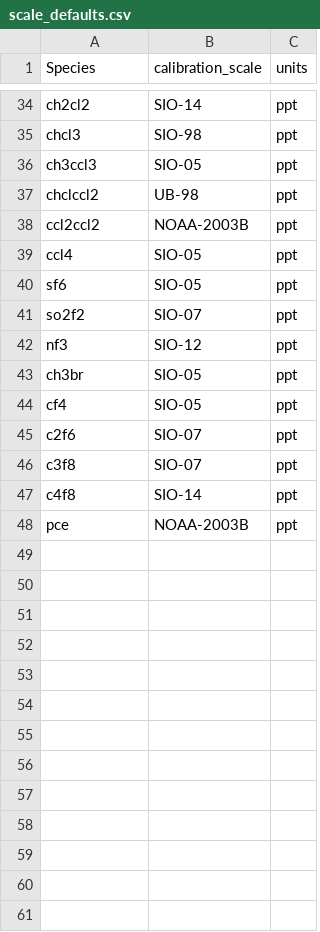
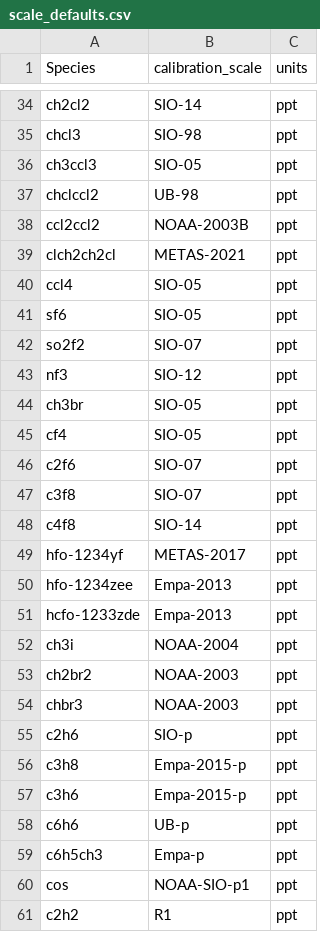
Before and after one commit to mrghg/cbw-flask-archive, a CSV file: data/cbwflask/scale_defaults.csv, drawn as a sheet; only a part is shown, gaps mark what is left out.

Commit message:
update scale defaults from agage archive

```diff
--- a/data/cbwflask/scale_defaults.csv
+++ b/data/cbwflask/scale_defaults.csv
@@ -38,2 +38,3 @@ chclccl2,UB-98,ppt
 ccl2ccl2,NOAA-2003B,ppt
+clch2ch2cl,METAS-2021,ppt
 ccl4,SIO-05,ppt
@@ -47,2 +48,14 @@ c3f8,SIO-07,ppt
 c4f8,SIO-14,ppt
-pce,NOAA-2003B,ppt
+hfo-1234yf,METAS-2017,ppt
+hfo-1234zee,Empa-2013,ppt
+hcfo-1233zde,Empa-2013,ppt
+ch3i,NOAA-2004,ppt
+ch2br2,NOAA-2003,ppt
+chbr3,NOAA-2003,ppt
+c2h6,SIO-p,ppt
+c3h8,Empa-2015-p,ppt
+c3h6,Empa-2015-p,ppt
+c6h6,UB-p,ppt
+c6h5ch3,Empa-p,ppt
+cos,NOAA-SIO-p1,ppt
+c2h2,R1,ppt
```
